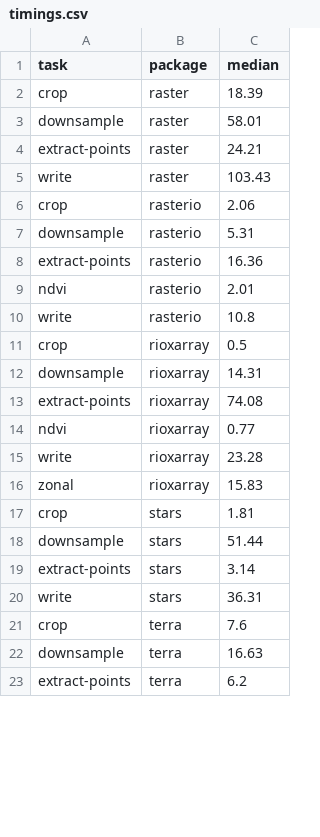
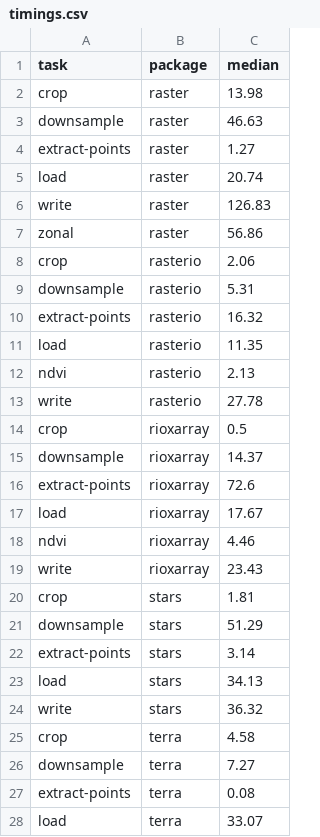
Before and after one commit to kadyb/raster-benchmark, a CSV file: timings.csv, drawn as a sheet; only a part is shown; the diff covers the shown part only.

```diff
--- a/timings.csv
+++ b/timings.csv
@@ -1,23 +1,28 @@
 task,package,median
-crop,raster,18.39
-downsample,raster,58.01
-extract-points,raster,24.21
-write,raster,103.43
+crop,raster,13.98
+downsample,raster,46.63
+extract-points,raster,1.27
+load,raster,20.74
+write,raster,126.83
+zonal,raster,56.86
 crop,rasterio,2.06
 downsample,rasterio,5.31
-extract-points,rasterio,16.36
-ndvi,rasterio,2.01
-write,rasterio,10.8
+extract-points,rasterio,16.32
+load,rasterio,11.35
+ndvi,rasterio,2.13
+write,rasterio,27.78
 crop,rioxarray,0.5
-downsample,rioxarray,14.31
-extract-points,rioxarray,74.08
-ndvi,rioxarray,0.77
-write,rioxarray,23.28
-zonal,rioxarray,15.83
+downsample,rioxarray,14.37
+extract-points,rioxarray,72.6
+load,rioxarray,17.67
+ndvi,rioxarray,4.46
+write,rioxarray,23.43
 crop,stars,1.81
-downsample,stars,51.44
+downsample,stars,51.29
 extract-points,stars,3.14
-write,stars,36.31
-crop,terra,7.6
-downsample,terra,16.63
-extract-points,terra,6.2
+load,stars,34.13
+write,stars,36.32
+crop,terra,4.58
+downsample,terra,7.27
+extract-points,terra,0.08
+load,terra,33.07
```
Also changed, not shown: 1 removed row and 10 edited cells elsewhere in this file, 3 other files.
